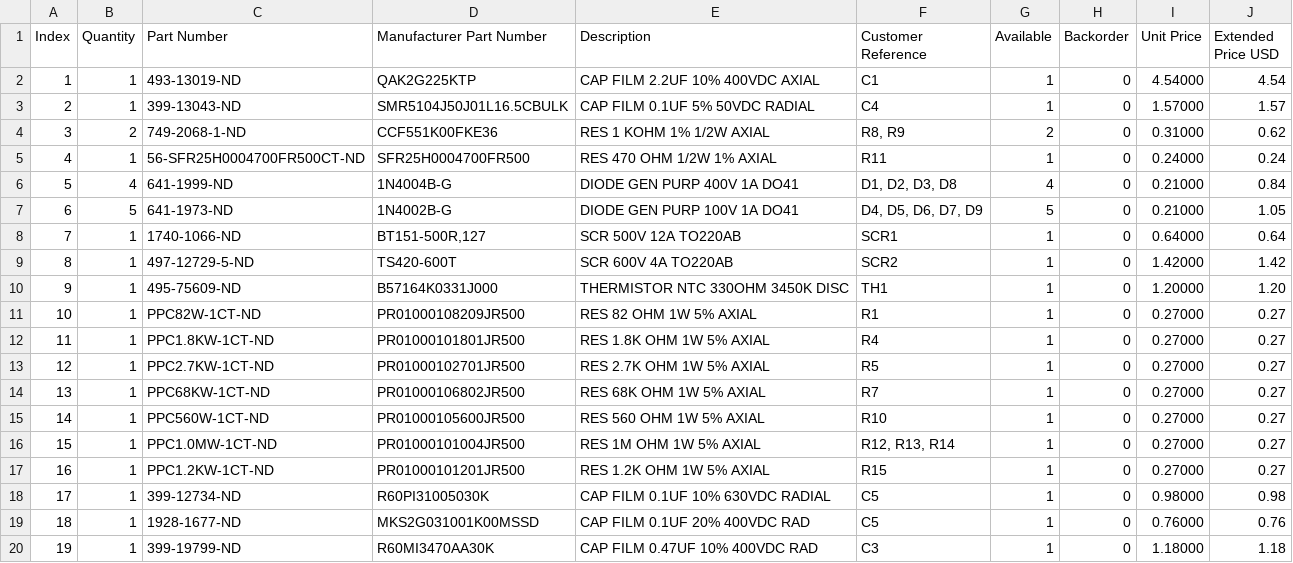
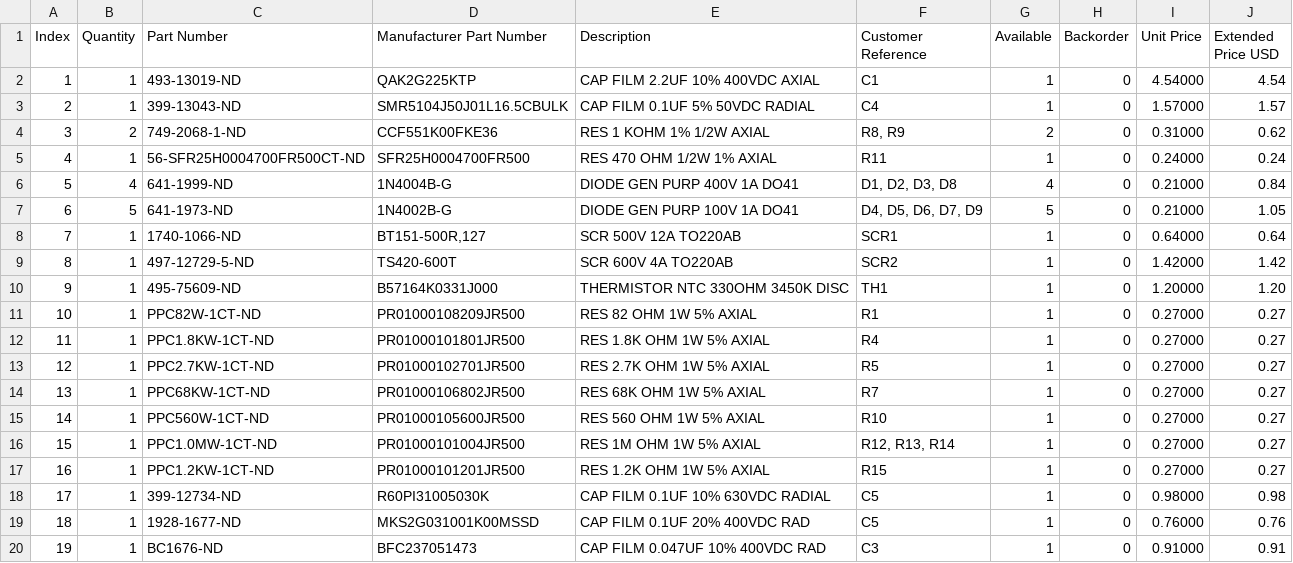
Before and after one commit to maraakate/Honda_CM400T_CDI, a CSV file: CM400T_CDI_Parts_List-Digikey.csv, drawn as a sheet.

```diff
--- a/CM400T_CDI_Parts_List-Digikey.csv
+++ b/CM400T_CDI_Parts_List-Digikey.csv
@@ -19,2 +19,2 @@
 "18","1","1928-1677-ND","MKS2G031001K00MSSD","CAP FILM 0.1UF 20% 400VDC RAD","C5","1","0","0.76000","0.76"
-"19","1","399-19799-ND","R60MI3470AA30K","CAP FILM 0.47UF 10% 400VDC RAD","C3","1","0","1.18000","1.18"
+"19","1","BC1676-ND","BFC237051473","CAP FILM 0.047UF 10% 400VDC RAD","C3","1","0","0.91000","0.91"
```
Also changed, not shown: 3 other files.
